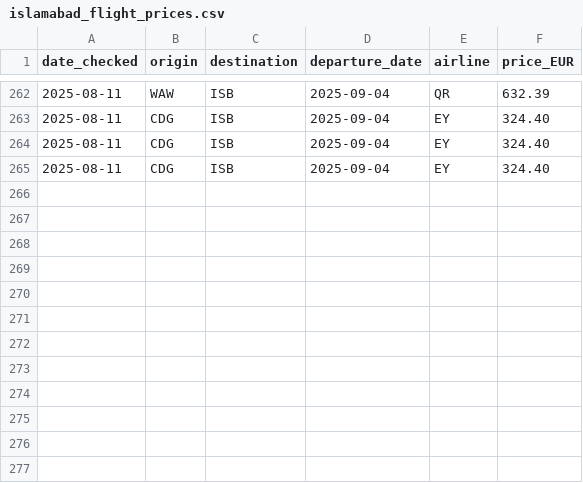
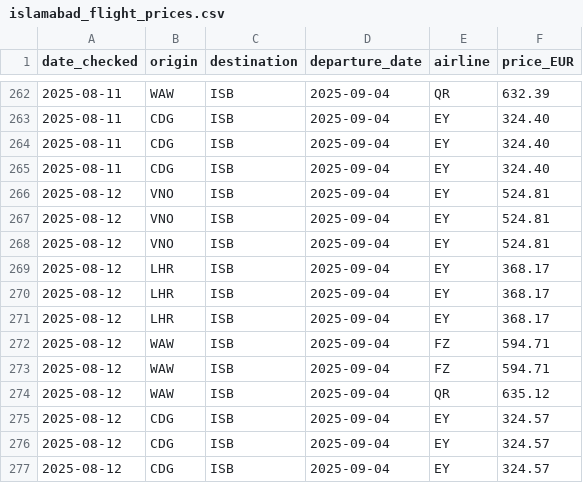
Before and after one commit to 36525/price_tracker_new, a CSV file: islamabad_flight_prices.csv, drawn as a sheet; only a part is shown, gaps mark what is left out; the diff names each change by its address in the sheet, - before the commit and + after, or states it on an @@ line.

```diff
--- a/islamabad_flight_prices.csv
+++ b/islamabad_flight_prices.csv
+row 266: 2025-08-12 | VNO | ISB | 2025-09-04 | EY | 524.81
+row 267: 2025-08-12 | VNO | ISB | 2025-09-04 | EY | 524.81
+row 268: 2025-08-12 | VNO | ISB | 2025-09-04 | EY | 524.81
+row 269: 2025-08-12 | LHR | ISB | 2025-09-04 | EY | 368.17
+row 270: 2025-08-12 | LHR | ISB | 2025-09-04 | EY | 368.17
+row 271: 2025-08-12 | LHR | ISB | 2025-09-04 | EY | 368.17
+row 272: 2025-08-12 | WAW | ISB | 2025-09-04 | FZ | 594.71
+row 273: 2025-08-12 | WAW | ISB | 2025-09-04 | FZ | 594.71
+row 274: 2025-08-12 | WAW | ISB | 2025-09-04 | QR | 635.12
+row 275: 2025-08-12 | CDG | ISB | 2025-09-04 | EY | 324.57
+row 276: 2025-08-12 | CDG | ISB | 2025-09-04 | EY | 324.57
+row 277: 2025-08-12 | CDG | ISB | 2025-09-04 | EY | 324.57
```
